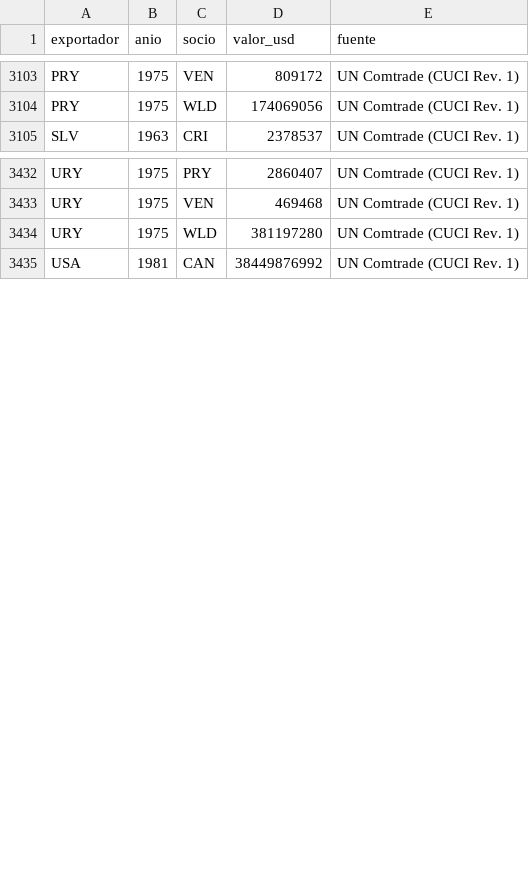
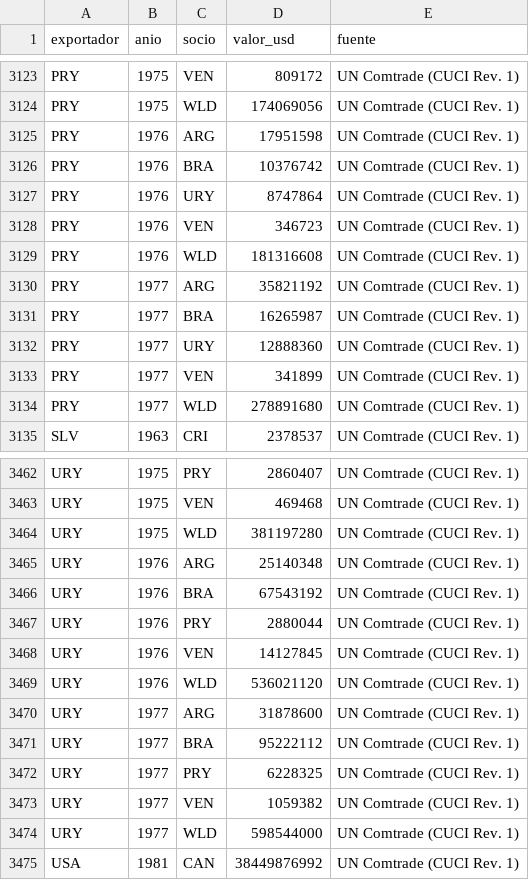
Before and after one commit to OposicionTCEE/temario, a CSV file: Ejercicio-3/Parte-B/3.B.35/Code/datos/exportaciones_bilaterales.csv, drawn as a sheet; only a part is shown, gaps mark what is left out; the diff covers the shown part only; the diff names each change by its address in the sheet, - before the commit and + after, or states it on an @@ line.

```diff
--- a/Ejercicio-3/Parte-B/3.B.35/Code/datos/exportaciones_bilaterales.csv
+++ b/Ejercicio-3/Parte-B/3.B.35/Code/datos/exportaciones_bilaterales.csv
+row 3125: PRY | 1976 | ARG | 17951598 | UN Comtrade (CUCI Rev. 1)
+row 3126: PRY | 1976 | BRA | 10376742 | UN Comtrade (CUCI Rev. 1)
+row 3127: PRY | 1976 | URY | 8747864 | UN Comtrade (CUCI Rev. 1)
+row 3128: PRY | 1976 | VEN | 346723 | UN Comtrade (CUCI Rev. 1)
+row 3129: PRY | 1976 | WLD | 181316608 | UN Comtrade (CUCI Rev. 1)
+row 3130: PRY | 1977 | ARG | 35821192 | UN Comtrade (CUCI Rev. 1)
+row 3131: PRY | 1977 | BRA | 16265987 | UN Comtrade (CUCI Rev. 1)
+row 3132: PRY | 1977 | URY | 12888360 | UN Comtrade (CUCI Rev. 1)
+row 3133: PRY | 1977 | VEN | 341899 | UN Comtrade (CUCI Rev. 1)
+row 3134: PRY | 1977 | WLD | 278891680 | UN Comtrade (CUCI Rev. 1)
+row 3465: URY | 1976 | ARG | 25140348 | UN Comtrade (CUCI Rev. 1)
+row 3466: URY | 1976 | BRA | 67543192 | UN Comtrade (CUCI Rev. 1)
+row 3467: URY | 1976 | PRY | 2880044 | UN Comtrade (CUCI Rev. 1)
+row 3468: URY | 1976 | VEN | 14127845 | UN Comtrade (CUCI Rev. 1)
+row 3469: URY | 1976 | WLD | 536021120 | UN Comtrade (CUCI Rev. 1)
+row 3470: URY | 1977 | ARG | 31878600 | UN Comtrade (CUCI Rev. 1)
+row 3471: URY | 1977 | BRA | 95222112 | UN Comtrade (CUCI Rev. 1)
+row 3472: URY | 1977 | PRY | 6228325 | UN Comtrade (CUCI Rev. 1)
+row 3473: URY | 1977 | VEN | 1059382 | UN Comtrade (CUCI Rev. 1)
+row 3474: URY | 1977 | WLD | 598544000 | UN Comtrade (CUCI Rev. 1)
```
Also changed, not shown: 20 added rows elsewhere in this file, 2 other files.
